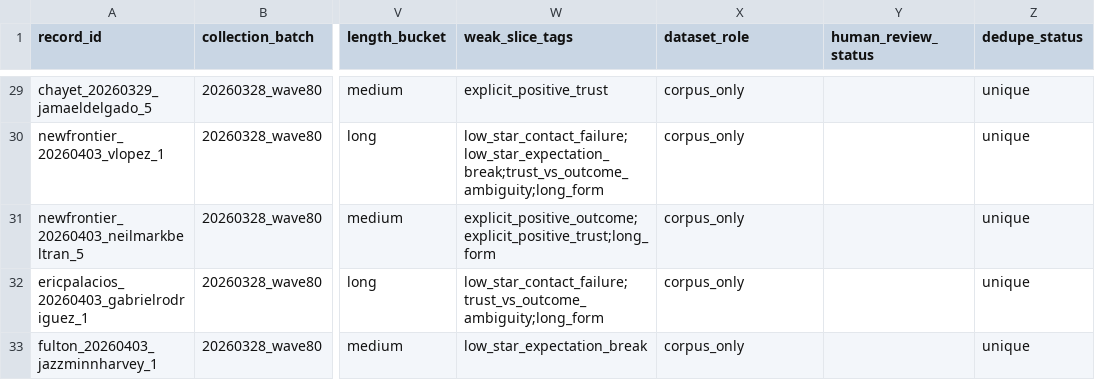
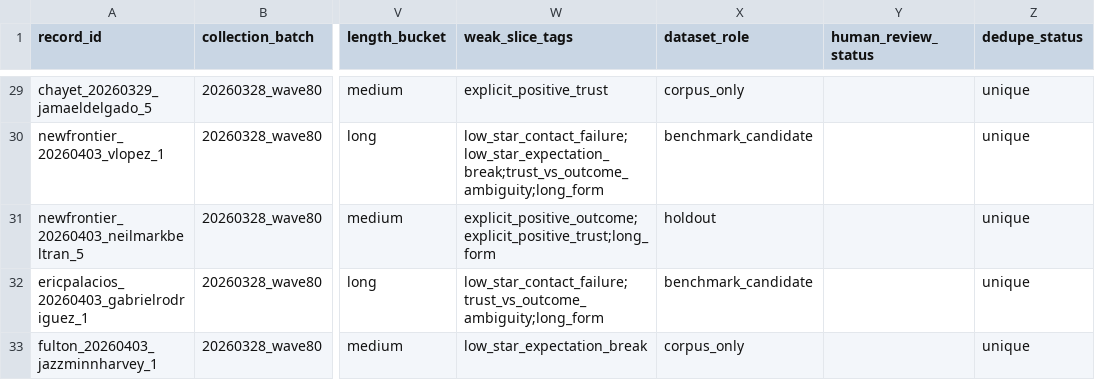
Before and after one commit to DrewYomantas/Clarion, a CSV file: data/calibration/expansion/batches/20260328_wave80_real_review_batch.csv, drawn as a sheet; only a part is shown, gaps mark what is left out; the diff covers the shown part only; the diff names each change by its address in the sheet, - before the commit and + after, or states it on an @@ line.

```diff
--- a/data/calibration/expansion/batches/20260328_wave80_real_review_batch.csv
+++ b/data/calibration/expansion/batches/20260328_wave80_real_review_batch.csv
-X30 (dataset_role): corpus_only
+X30 (dataset_role): benchmark_candidate
-X31 (dataset_role): corpus_only
+X31 (dataset_role): holdout
-X32 (dataset_role): corpus_only
+X32 (dataset_role): benchmark_candidate
```
Also changed, not shown: 28 edited cells elsewhere in this file, data/calibration/expansion/manifests/20260328_wave80_batch_manifest.csv, data/calibration/expansion/queues/20260328_wave80_label_queue.csv, 7 other files.
